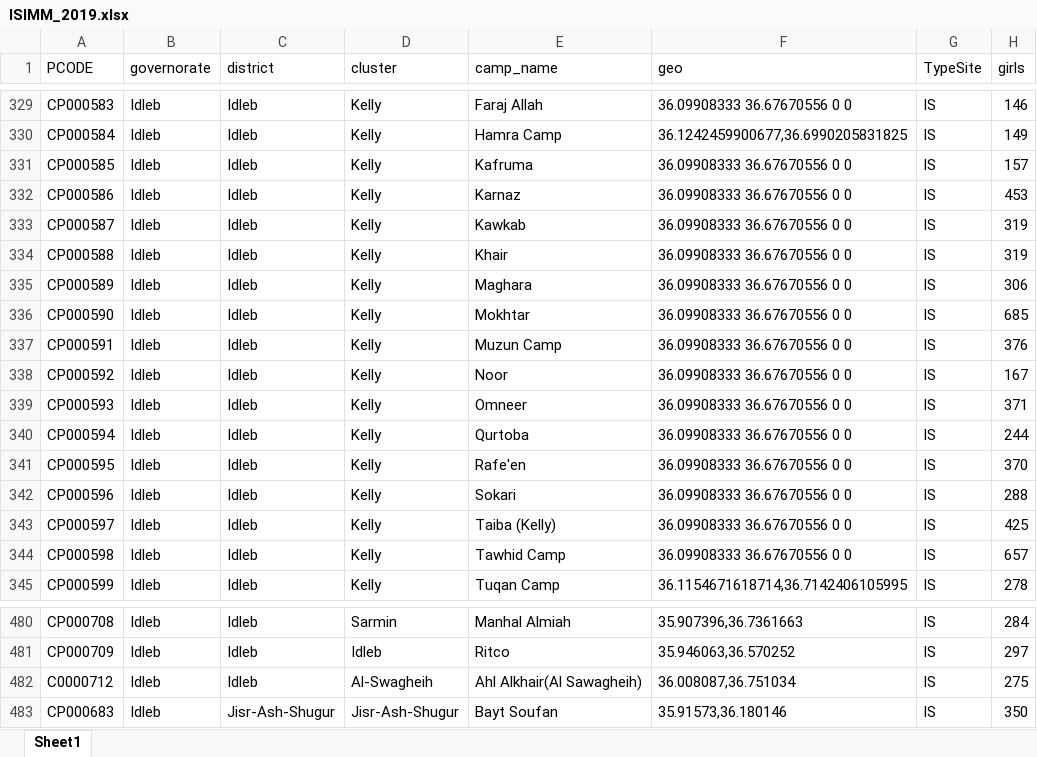
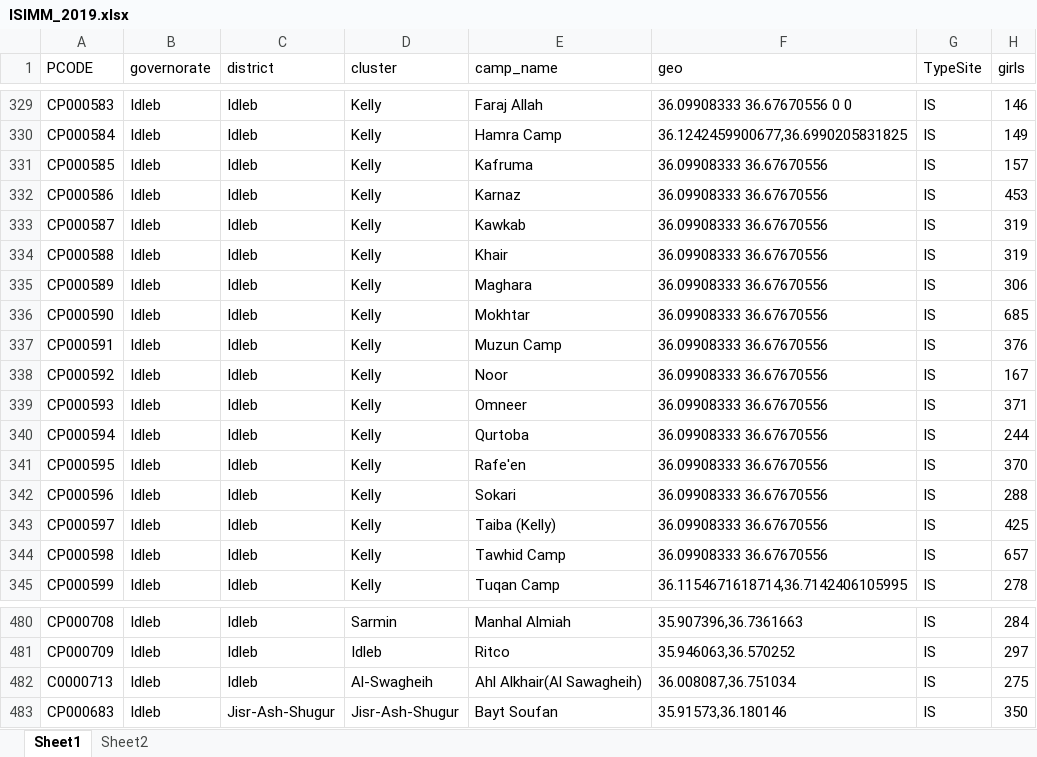
Before and after one commit to unhcr-xborder-turkey/ISIMM, an Excel workbook: data/ISIMM_2019.xlsx, sheet Sheet1, drawn as a sheet; only a part is shown, gaps mark what is left out; values as stored, in another font and other column widths than the file's, no borders; the diff names each change by its address in the sheet, - before the commit and + after, or states it on an @@ line.

```diff
--- a/data/ISIMM_2019.xlsx (sheet Sheet1)
+++ b/data/ISIMM_2019.xlsx (sheet Sheet1)
+sheet tab: Sheet2
-F331:F344 (geo): 36.09908333 36.67670556 0 0
+F331:F344 (geo): 36.09908333 36.67670556
-A482 (PCODE): C0000712
+A482 (PCODE): C0000713
```
Also changed, not shown: charts or pictures, 3 other files.
